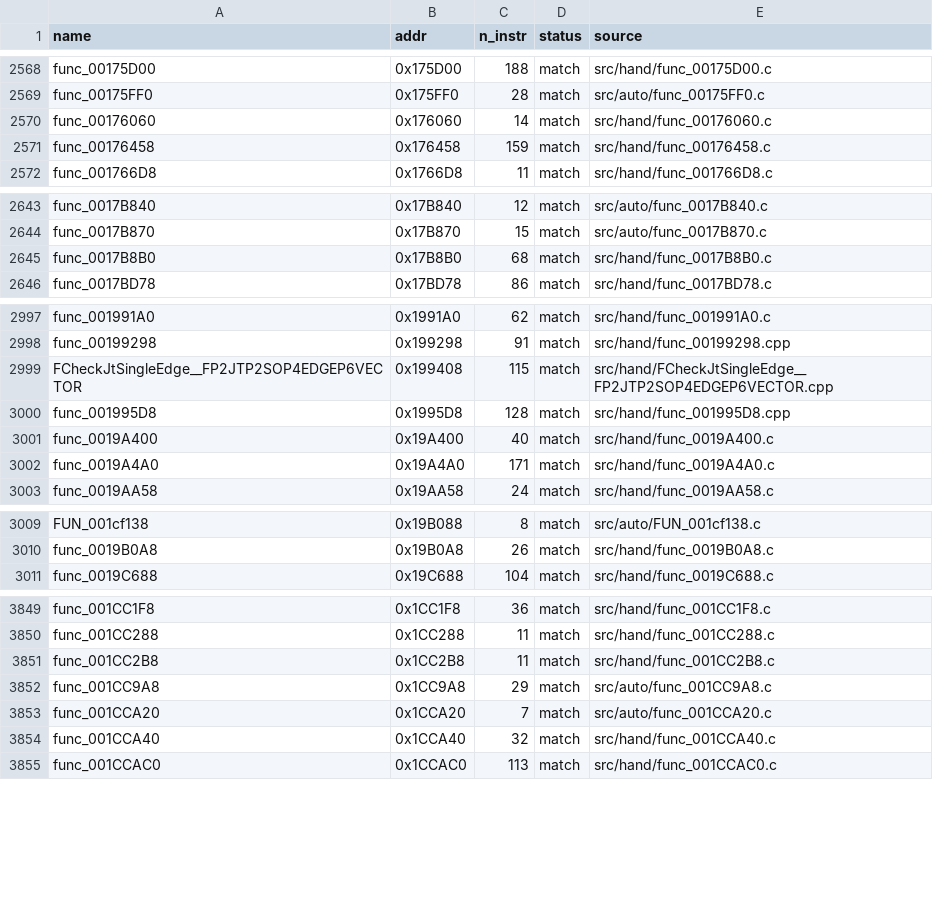
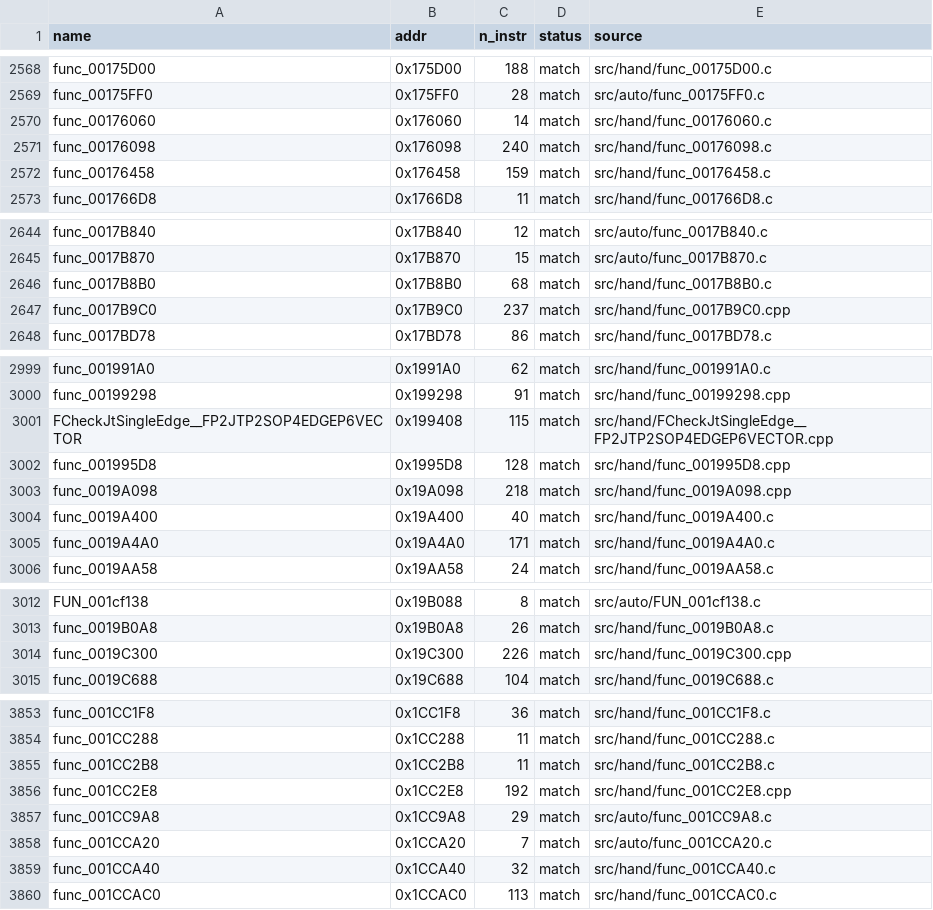
Before and after one commit to Komasia/sly2-decomp, a CSV file: config/matched.csv, drawn as a sheet; only a part is shown, gaps mark what is left out; the diff covers the shown part only.

```diff
--- a/config/matched.csv
+++ b/config/matched.csv
@@ -2570,2 +2570,3 @@ func_00175FF0,0x175FF0,28,match,src/auto/func_00175FF0.c
 func_00176060,0x176060,14,match,src/hand/func_00176060.c
+func_00176098,0x176098,240,match,src/hand/func_00176098.c
 func_00176458,0x176458,159,match,src/hand/func_00176458.c
@@ -2645,2 +2646,3 @@ func_0017B870,0x17B870,15,match,src/auto/func_0017B870.c
 func_0017B8B0,0x17B8B0,68,match,src/hand/func_0017B8B0.c
+func_0017B9C0,0x17B9C0,237,match,src/hand/func_0017B9C0.cpp
 func_0017BD78,0x17BD78,86,match,src/hand/func_0017BD78.c
@@ -3000,2 +3002,3 @@ FCheckJtSingleEdge__FP2JTP2SOP4EDGEP6VECTOR,0x199408,115,match,src/hand/FCheckJt
 func_001995D8,0x1995D8,128,match,src/hand/func_001995D8.cpp
+func_0019A098,0x19A098,218,match,src/hand/func_0019A098.cpp
 func_0019A400,0x19A400,40,match,src/hand/func_0019A400.c
@@ -3010,2 +3013,3 @@ FUN_001cf138,0x19B088,8,match,src/auto/FUN_001cf138.c
 func_0019B0A8,0x19B0A8,26,match,src/hand/func_0019B0A8.c
+func_0019C300,0x19C300,226,match,src/hand/func_0019C300.cpp
 func_0019C688,0x19C688,104,match,src/hand/func_0019C688.c
@@ -3851,2 +3855,3 @@ func_001CC288,0x1CC288,11,match,src/hand/func_001CC288.c
 func_001CC2B8,0x1CC2B8,11,match,src/hand/func_001CC2B8.c
+func_001CC2E8,0x1CC2E8,192,match,src/hand/func_001CC2E8.cpp
 func_001CC9A8,0x1CC9A8,29,match,src/auto/func_001CC9A8.c
```
Also changed, not shown: 3 added rows elsewhere in this file, config/progress_history.csv, 31 other files.
